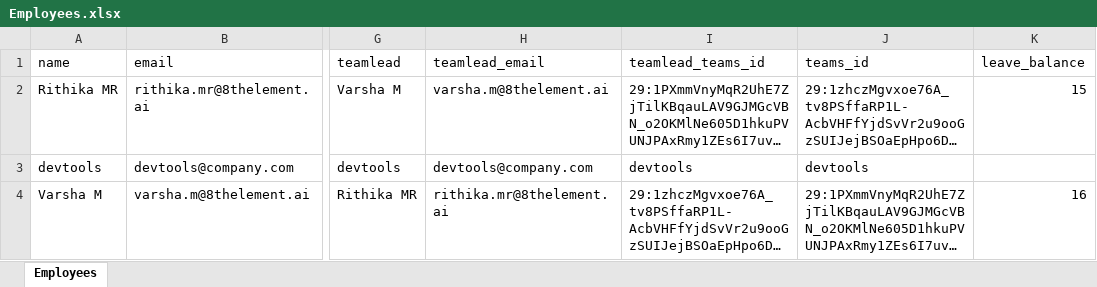
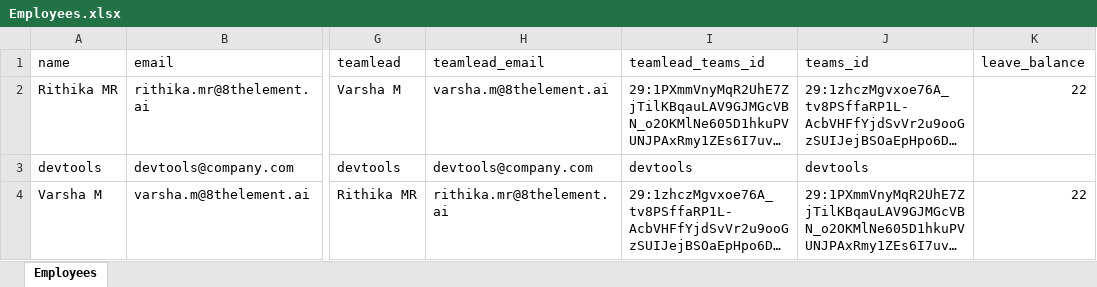
Before and after one commit to rithikamalve-8e/leave-agent, an Excel workbook: leaveagent/data/Employees.xlsx, sheet Employees, drawn as a sheet; only a part is shown, gaps mark what is left out; long unchanged cells end in …; values as stored, in another font and other column widths than the file's, no borders; the diff names each change by its address in the sheet, - before the commit and + after, or states it on an @@ line.

```diff
--- a/leaveagent/data/Employees.xlsx (sheet Employees)
+++ b/leaveagent/data/Employees.xlsx (sheet Employees)
-K2 (leave_balance): 15
+K2 (leave_balance): 22
-K4 (leave_balance): 16
+K4 (leave_balance): 22
```
Also changed, not shown: leaveagent/data/LeaveRequests.xlsx, 12 other files.
